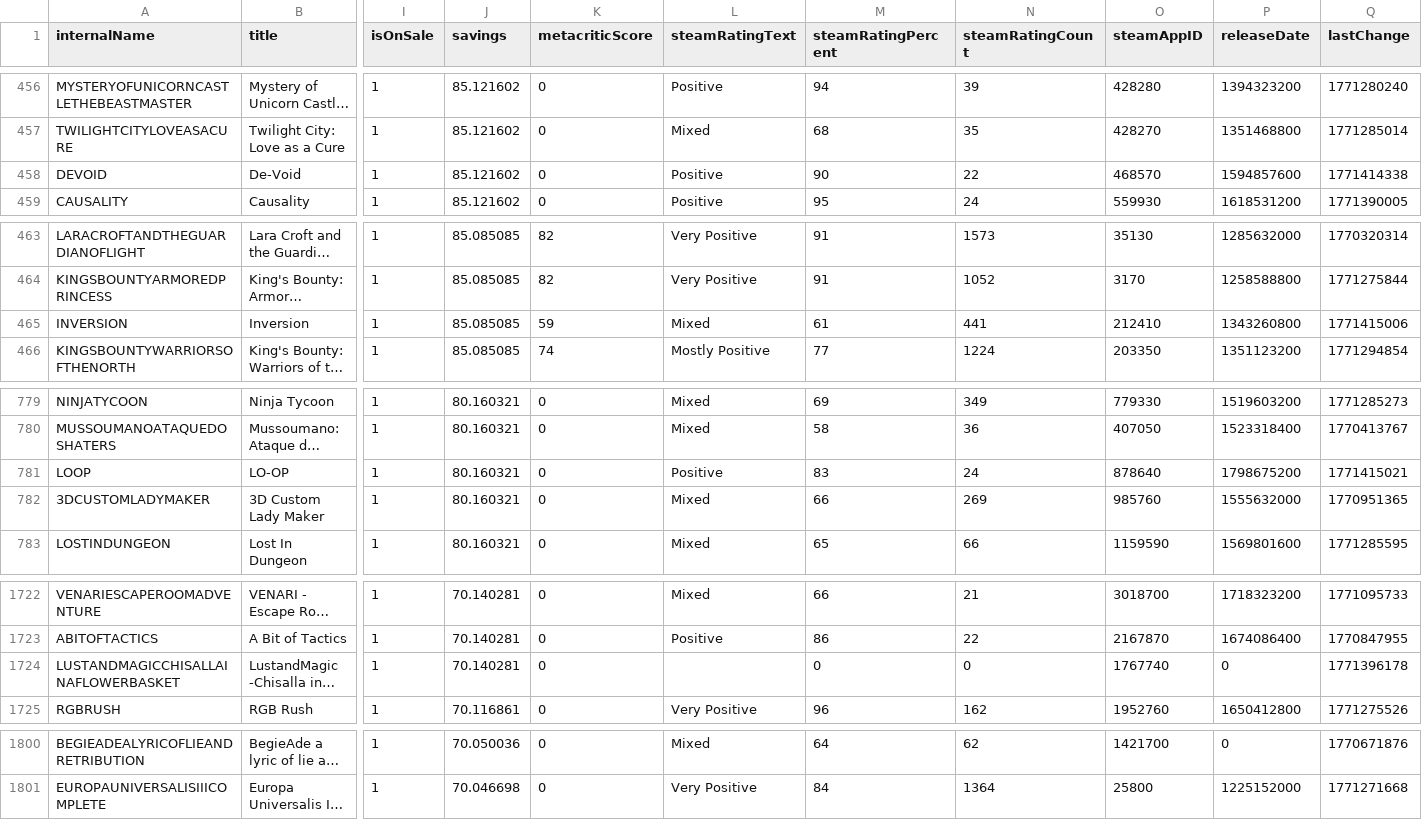
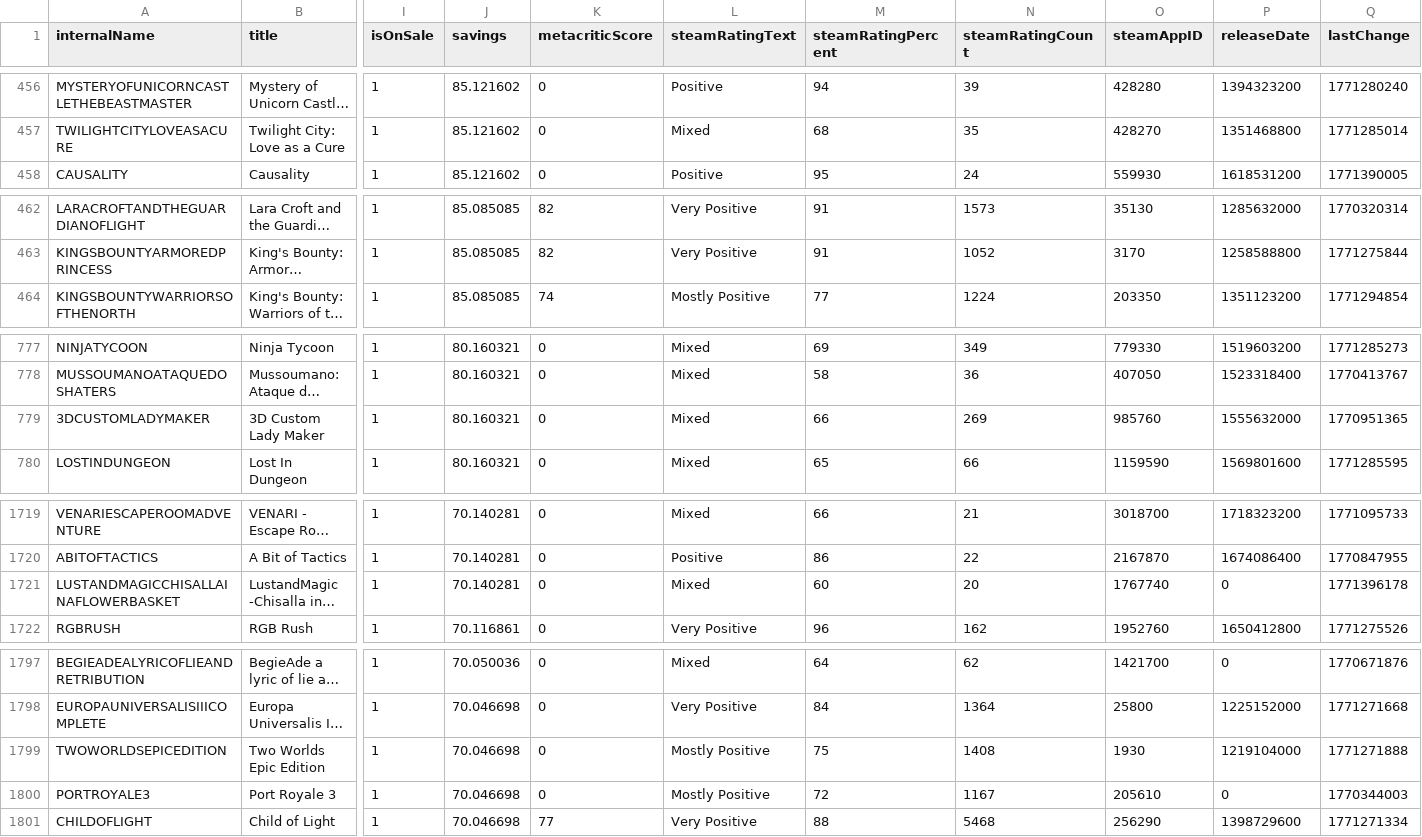
Before and after one commit to haiyib/foundations-final-project, a CSV file: cheapshark_updated.csv, drawn as a sheet; only a part is shown, gaps mark what is left out; long unchanged cells end in …; removed rows and columns are numbered as before the commit, all else as after; rows hold the shown columns only; the diff covers the shown part only; the diff names each change by its address in the sheet, - before the commit and + after, or states it on an @@ line.

```diff
--- a/cheapshark_updated.csv
+++ b/cheapshark_updated.csv
-row 458: DEVOID | De-Void | 1 | 85.121602 | 0 | Positive | 90 | 22 | 468570 | 1594857600 | 1771414338
-row 465: INVERSION | Inversion | 1 | 85.085085 | 59 | Mixed | 61 | 441 | 212410 | 1343260800 | 1771415006
-row 781: LOOP | LO-OP | 1 | 80.160321 | 0 | Positive | 83 | 24 | 878640 | 1798675200 | 1771415021
-L1721 (steamRatingText): (empty)
+L1721 (steamRatingText): Mixed
-M1721 (steamRatingPercent): 0
+M1721 (steamRatingPercent): 60
-N1721 (steamRatingCount): 0
+N1721 (steamRatingCount): 20
+row 1799: TWOWORLDSEPICEDITION | Two Worlds Epic Edition | 1 | 70.046698 | 0 | Mostly Positive | 75 | 1408 | 1930 | 1219104000 | 1771271888
+row 1800: PORTROYALE3 | Port Royale 3 | 1 | 70.046698 | 0 | Mostly Positive | 72 | 1167 | 205610 | 0 | 1770344003
+row 1801: CHILDOFLIGHT | Child of Light | 1 | 70.046698 | 77 | Very Positive | 88 | 5468 | 256290 | 1398729600 | 1771271334
```
Also changed, not shown: 12 edited cells elsewhere in this file, steam_deals_top20_rangeplot.csv, 1 other file.
